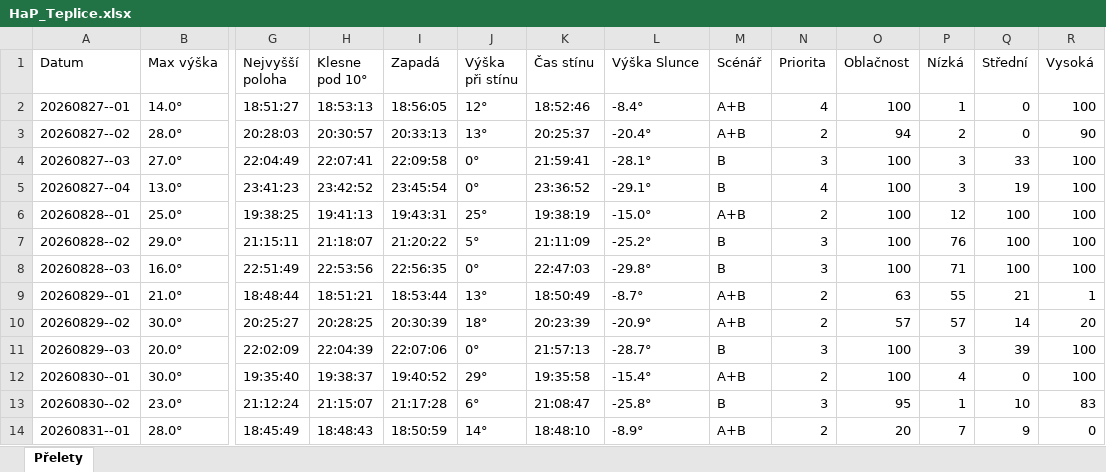
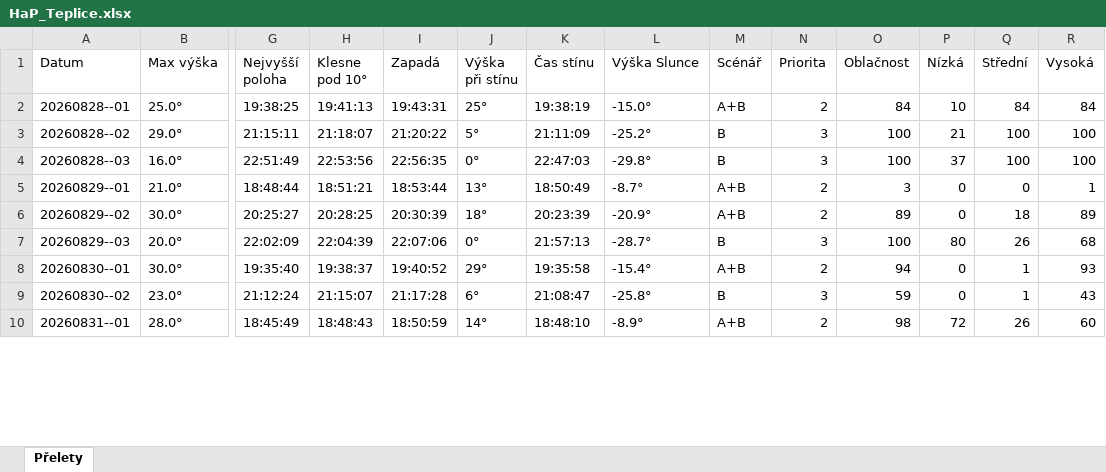
Before and after one commit to LASAR-DoSpace/LASARsat-Transit-Table, an Excel workbook: output/HaP_Teplice.xlsx, sheet Přelety, drawn as a sheet; only a part is shown, gaps mark what is left out; values as stored, in another font and other column widths than the file's, no cell formats; conditional formats not drawn; removed rows and columns are numbered as before the commit, all else as after; rows hold the shown columns only; the diff covers the shown part only; the diff names each change by its address in the sheet, - before the commit and + after, or states it on an @@ line.

```diff
--- a/output/HaP_Teplice.xlsx (sheet Přelety)
+++ b/output/HaP_Teplice.xlsx (sheet Přelety)
-row 2: 20260827--01 | 14.0° | 18:51:27 | 18:53:13 | 18:56:05 | 12° | 18:52:46 | -8.4° | A+B | 4 | 100 | 1 | 0 | 100
-row 3: 20260827--02 | 28.0° | 20:28:03 | 20:30:57 | 20:33:13 | 13° | 20:25:37 | -20.4° | A+B | 2 | 94 | 2 | 0 | 90
-row 4: 20260827--03 | 27.0° | 22:04:49 | 22:07:41 | 22:09:58 | 0° | 21:59:41 | -28.1° | B | 3 | 100 | 3 | 33 | 100
-row 5: 20260827--04 | 13.0° | 23:41:23 | 23:42:52 | 23:45:54 | 0° | 23:36:52 | -29.1° | B | 4 | 100 | 3 | 19 | 100
-O2 (Oblačnost): 100
+O2 (Oblačnost): 84
-P2 (Nízká): 12
+P2 (Nízká): 10
-Q2 (Střední): 100
+Q2 (Střední): 84
-R2 (Vysoká): 100
+R2 (Vysoká): 84
-P3 (Nízká): 76
+P3 (Nízká): 21
-P4 (Nízká): 71
+P4 (Nízká): 37
-O5 (Oblačnost): 63
+O5 (Oblačnost): 3
-P5 (Nízká): 55
+P5 (Nízká): 0
-Q5 (Střední): 21
+Q5 (Střední): 0
-O6 (Oblačnost): 57
+O6 (Oblačnost): 89
-P6 (Nízká): 57
+P6 (Nízká): 0
-Q6 (Střední): 14
+Q6 (Střední): 18
-R6 (Vysoká): 20
+R6 (Vysoká): 89
-P7 (Nízká): 3
+P7 (Nízká): 80
-Q7 (Střední): 39
+Q7 (Střední): 26
-R7 (Vysoká): 100
+R7 (Vysoká): 68
-O8 (Oblačnost): 100
+O8 (Oblačnost): 94
-P8 (Nízká): 4
+P8 (Nízká): 0
-Q8 (Střední): 0
+Q8 (Střední): 1
-R8 (Vysoká): 100
+R8 (Vysoká): 93
-O9 (Oblačnost): 95
+O9 (Oblačnost): 59
-P9 (Nízká): 1
+P9 (Nízká): 0
-Q9 (Střední): 10
+Q9 (Střední): 1
-R9 (Vysoká): 83
+R9 (Vysoká): 43
-O10 (Oblačnost): 20
+O10 (Oblačnost): 98
-P10 (Nízká): 7
+P10 (Nízká): 72
-Q10 (Střední): 9
+Q10 (Střední): 26
-R10 (Vysoká): 0
+R10 (Vysoká): 60
```
Also changed, not shown: 1 added row and 22 edited cells elsewhere in this sheet, cell formats, output/Izana.xlsx, 2 other files.
